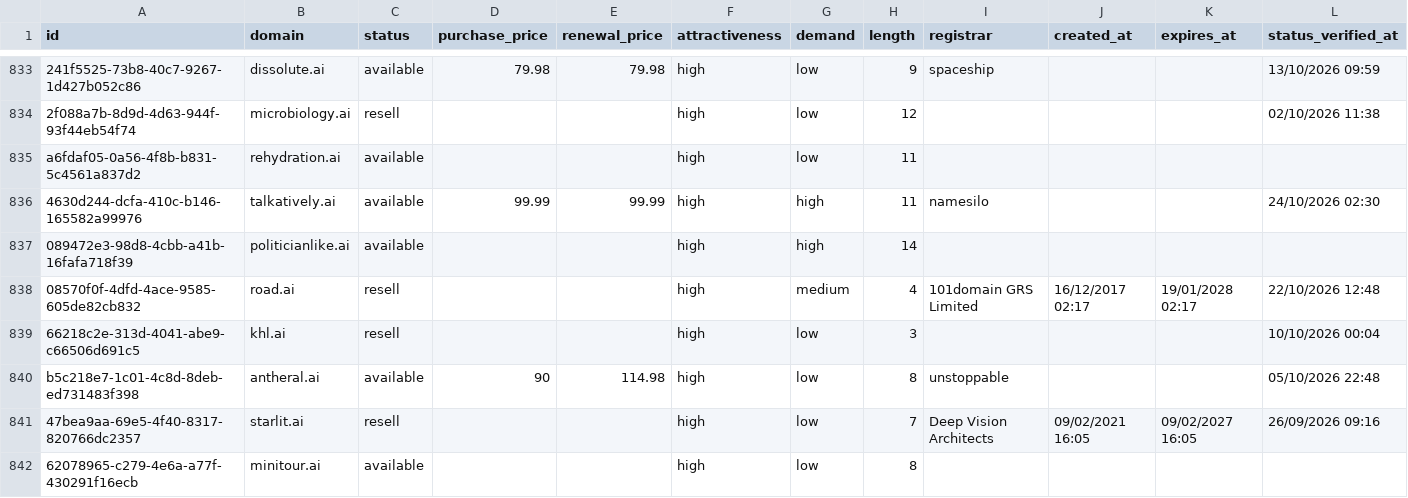
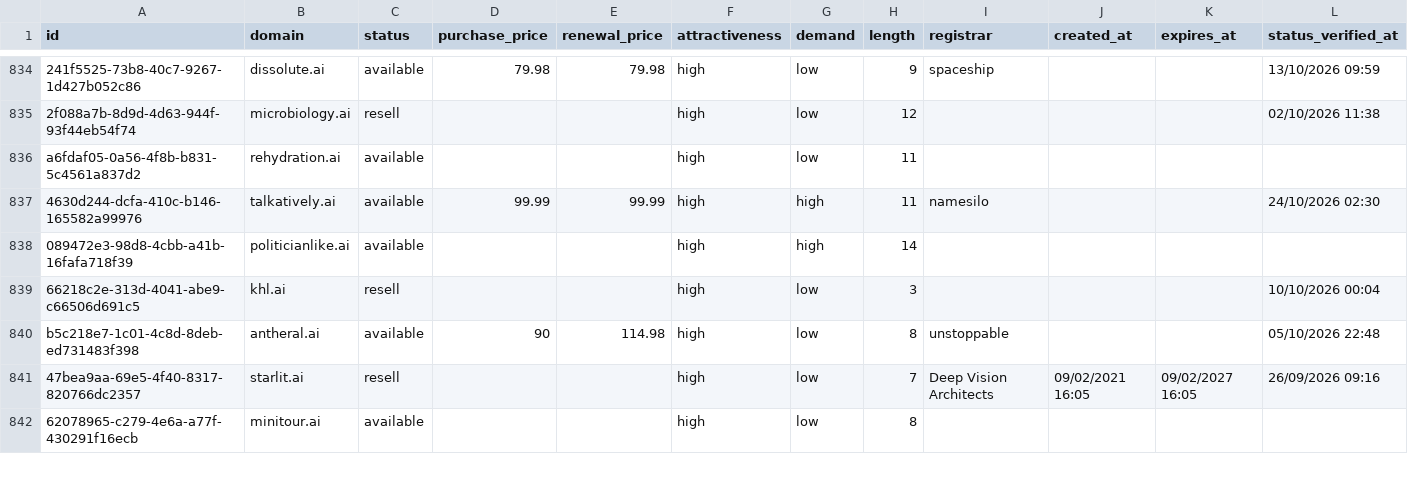
Before and after one commit to UniqueDomains/ai-oneword-domains, a CSV file: ai.csv, drawn as a sheet; only a part is shown, gaps mark what is left out; removed rows and columns are numbered as before the commit, all else as after; the diff covers the shown part only; the diff names each change by its address in the sheet, - before the commit and + after, or states it on an @@ line.

Commit message:
Domains update

```diff
--- a/ai.csv
+++ b/ai.csv
-row 838: 08570f0f-4dfd-4ace-9585-605de82cb832 | road.ai | resell |  |  | high | medium | 4 | 101domain GRS Limited | 16/12/2017 02:17 | 19/01/2028 02:17 | 22/10/2026 12:48
```
Also changed, not shown: 6 added rows, 5 removed rows and 84 edited cells elsewhere in this file, 4 other files.
